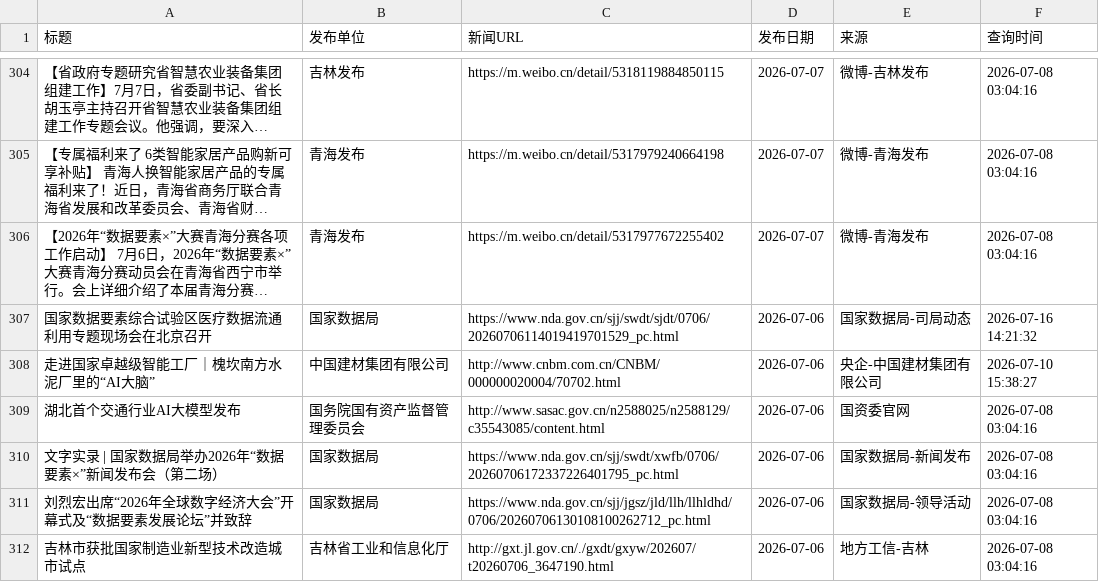
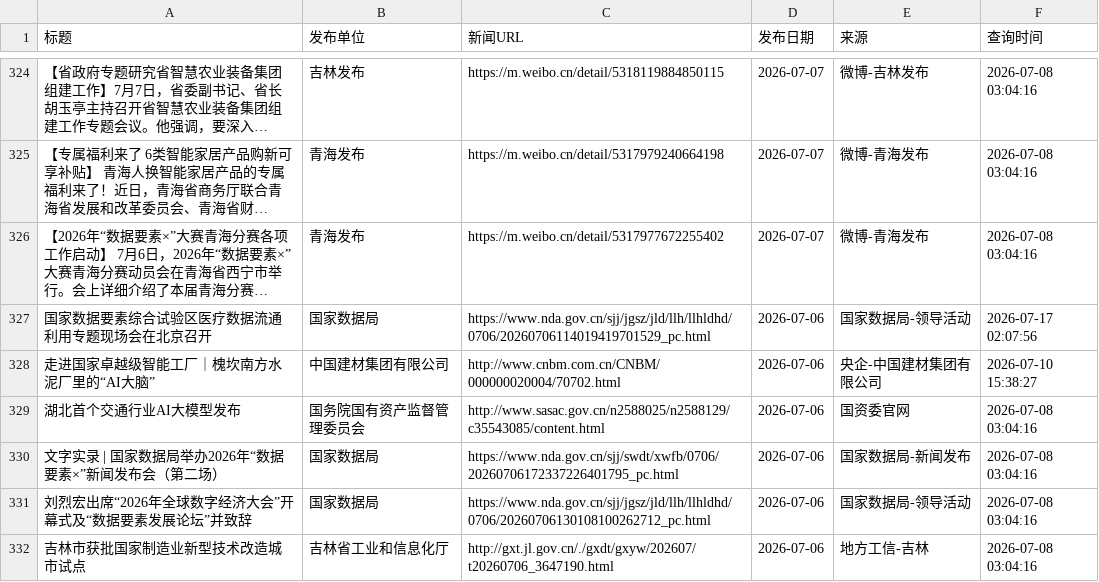
Before and after one commit to guluor-w/Automated-news-scraping, a CSV file: docs/data/policy_news.csv, drawn as a sheet; only a part is shown, gaps mark what is left out; long unchanged cells end in …; addresses are those after the commit; the diff covers the shown part only; the diff names each change by its address in the sheet, - before the commit and + after, or states it on an @@ line.

```diff
--- a/docs/data/policy_news.csv
+++ b/docs/data/policy_news.csv
-C327 (新闻URL): https://www.nda.gov.cn/sjj/swdt/sjdt/0706/20260706114019419701529_pc.html
+C327 (新闻URL): https://www.nda.gov.cn/sjj/jgsz/jld/llh/llhldhd/0706/20260706114019419701529_pc.html
-E327 (来源): 国家数据局-司局动态
+E327 (来源): 国家数据局-领导活动
-F327 (查询时间): 2026-07-16 14:21:32
+F327 (查询时间): 2026-07-17 02:07:56
```
Also changed, not shown: 20 added rows and 4 edited cells elsewhere in this file, 3 other files.
